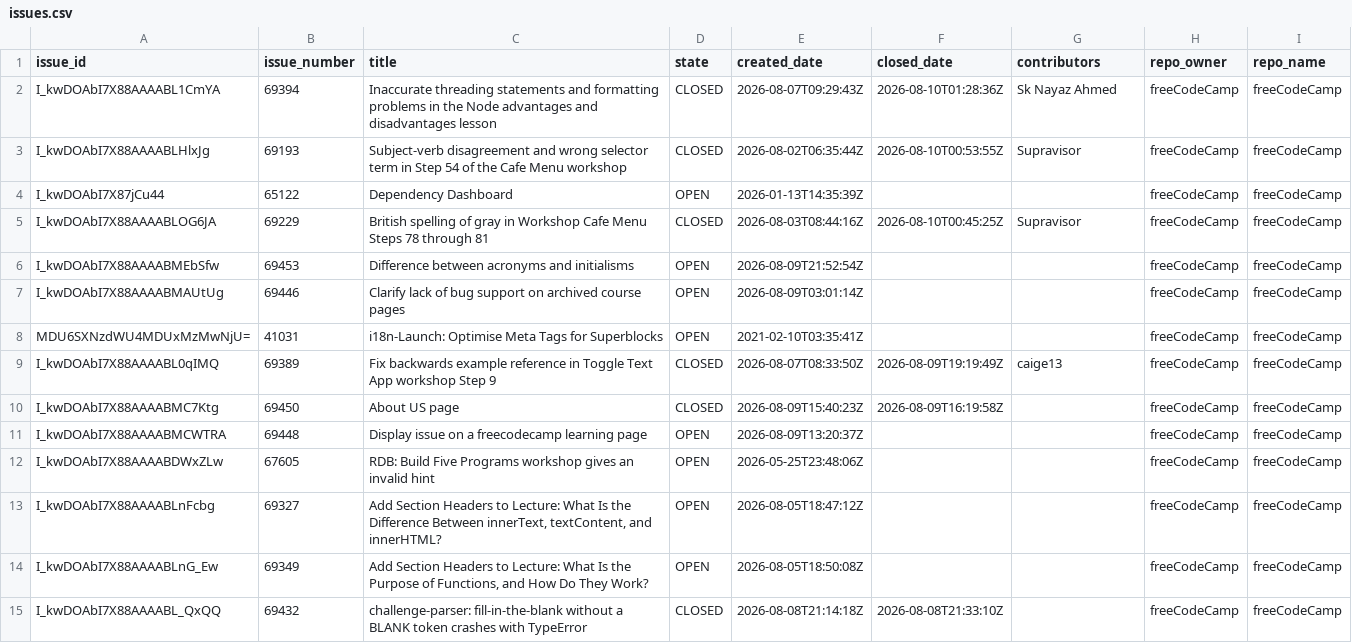
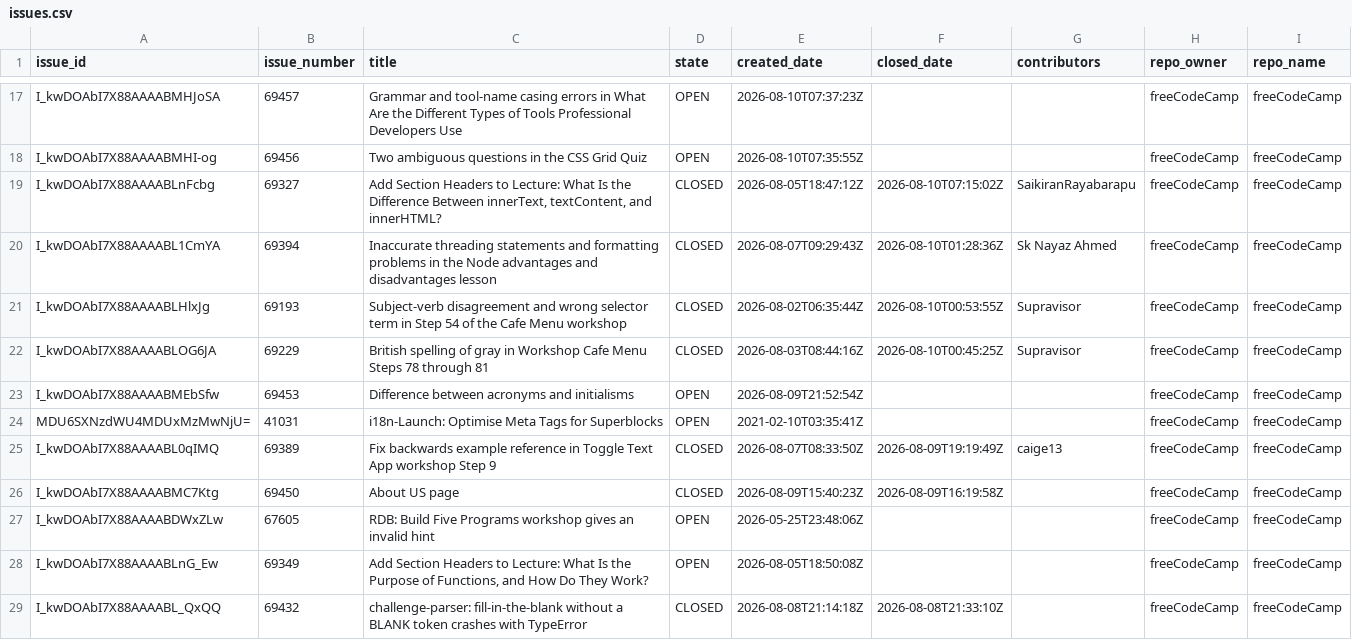
Before and after one commit to longporo/repodata, a CSV file: issues.csv, drawn as a sheet; only a part is shown, gaps mark what is left out; the diff covers the shown part only.

```diff
--- a/issues.csv
+++ b/issues.csv
@@ -2,7 +17,8 @@ issue_id,issue_number,title,state,created_date,closed_date,contributors,repo_own
+I_kwDOAbI7X88AAAABMHJoSA,69457,Grammar and tool-name casing errors in What Are the Different Types of Tools Professional Developers Use,OPEN,2026-08-10T07:37:23Z,,,freeCodeCamp,freeCodeCamp
+I_kwDOAbI7X88AAAABMHI-og,69456,Two ambiguous questions in the CSS Grid Quiz,OPEN,2026-08-10T07:35:55Z,,,freeCodeCamp,freeCodeCamp
+I_kwDOAbI7X88AAAABLnFcbg,69327,"Add Section Headers to Lecture: What Is the Difference Between innerText, textContent, and innerHTML?",CLOSED,2026-08-05T18:47:12Z,2026-08-10T07:15:02Z,SaikiranRayabarapu,freeCodeCamp,freeCodeCamp
 I_kwDOAbI7X88AAAABL1CmYA,69394,Inaccurate threading statements and formatting problems in the Node advantages and disadvantages lesson,CLOSED,2026-08-07T09:29:43Z,2026-08-10T01:28:36Z,Sk Nayaz Ahmed,freeCodeCamp,freeCodeCamp
 I_kwDOAbI7X88AAAABLHlxJg,69193,Subject-verb disagreement and wrong selector term in Step 54 of the Cafe Menu workshop,CLOSED,2026-08-02T06:35:44Z,2026-08-10T00:53:55Z,Supravisor,freeCodeCamp,freeCodeCamp
-I_kwDOAbI7X87jCu44,65122,Dependency Dashboard,OPEN,2026-01-13T14:35:39Z,,,freeCodeCamp,freeCodeCamp
 I_kwDOAbI7X88AAAABLOG6JA,69229,British spelling of gray in Workshop Cafe Menu Steps 78 through 81,CLOSED,2026-08-03T08:44:16Z,2026-08-10T00:45:25Z,Supravisor,freeCodeCamp,freeCodeCamp
 I_kwDOAbI7X88AAAABMEbSfw,69453,Difference between acronyms and initialisms,OPEN,2026-08-09T21:52:54Z,,,freeCodeCamp,freeCodeCamp
-I_kwDOAbI7X88AAAABMAUtUg,69446,Clarify lack of bug support on archived course pages,OPEN,2026-08-09T03:01:14Z,,,freeCodeCamp,freeCodeCamp
 MDU6SXNzdWU4MDUxMzMwNjU=,41031,i18n-Launch: Optimise Meta Tags for Superblocks,OPEN,2021-02-10T03:35:41Z,,,freeCodeCamp,freeCodeCamp
@@ -10,5 +26,3 @@ I_kwDOAbI7X88AAAABL0qIMQ,69389,Fix backwards example reference in Toggle Text Ap
 I_kwDOAbI7X88AAAABMC7Ktg,69450,About US page,CLOSED,2026-08-09T15:40:23Z,2026-08-09T16:19:58Z,,freeCodeCamp,freeCodeCamp
-I_kwDOAbI7X88AAAABMCWTRA,69448,Display issue on a freecodecamp learning page,OPEN,2026-08-09T13:20:37Z,,,freeCodeCamp,freeCodeCamp
 I_kwDOAbI7X88AAAABDWxZLw,67605,RDB: Build Five Programs workshop gives an invalid hint,OPEN,2026-05-25T23:48:06Z,,,freeCodeCamp,freeCodeCamp
-I_kwDOAbI7X88AAAABLnFcbg,69327,"Add Section Headers to Lecture: What Is the Difference Between innerText, textContent, and innerHTML?",OPEN,2026-08-05T18:47:12Z,,,freeCodeCamp,freeCodeCamp
 I_kwDOAbI7X88AAAABLnG_Ew,69349,"Add Section Headers to Lecture: What Is the Purpose of Functions, and How Do They Work?",OPEN,2026-08-05T18:50:08Z,,,freeCodeCamp,freeCodeCamp
```
Also changed, not shown: 11 added rows, 4 removed rows and 2 moved rows elsewhere in this file.
